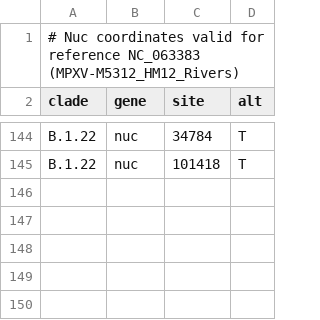
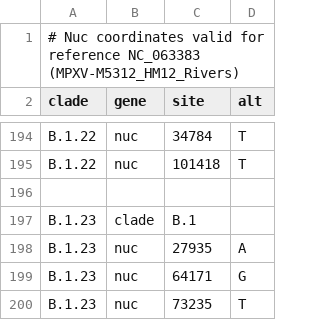
Before and after one commit to nextstrain/mpox, a TSV file: nextclade/resources/all-clades/clades.tsv, drawn as a sheet; only a part is shown, gaps mark what is left out; the diff covers the shown part only; the diff names each change by its address in the sheet, - before the commit and + after, or states it on an @@ line.

Commit message:
Add new clades to nextclade workflow

```diff
--- a/nextclade/resources/all-clades/clades.tsv
+++ b/nextclade/resources/all-clades/clades.tsv
+row 196: (empty)
+row 197: B.1.23 | clade | B.1
+row 198: B.1.23 | nuc | 27935 | A
+row 199: B.1.23 | nuc | 64171 | G
+row 200: B.1.23 | nuc | 73235 | T
```
Also changed, not shown: 50 added rows elsewhere in this file, nextclade/resources/clade-iib/clades.tsv, nextclade/resources/color_ordering.tsv, 4 other files.
